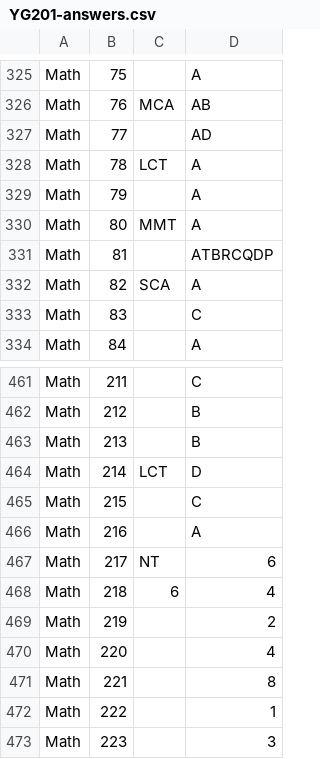
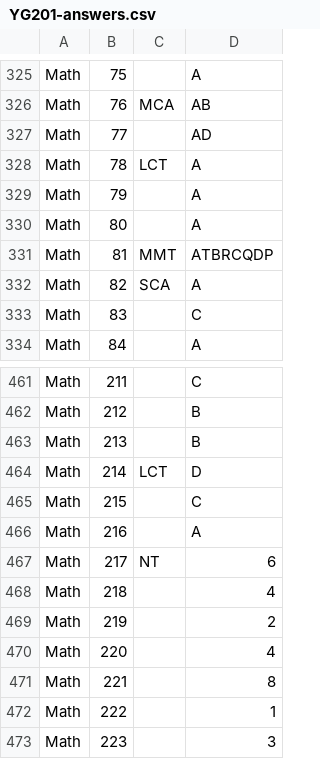
Before and after one commit to deb-sandeep/Scratchpad, a CSV file: src/main/resources/YG201-answers.csv, drawn as a sheet; only a part is shown, gaps mark what is left out.

```diff
--- a/src/main/resources/YG201-answers.csv
+++ b/src/main/resources/YG201-answers.csv
@@ -329,4 +329,4 @@ Math,78,LCT,A
 Math,79,,A
-Math,80,MMT,A
-Math,81,,ATBRCQDP
+Math,80,,A
+Math,81,MMT,ATBRCQDP
 Math,82,SCA,A
@@ -467,3 +467,3 @@ Math,216,,A
 Math,217,NT,6
-Math,218,6,4
+Math,218,,4
 Math,219,,2
```
Also changed, not shown: 2 other files.
